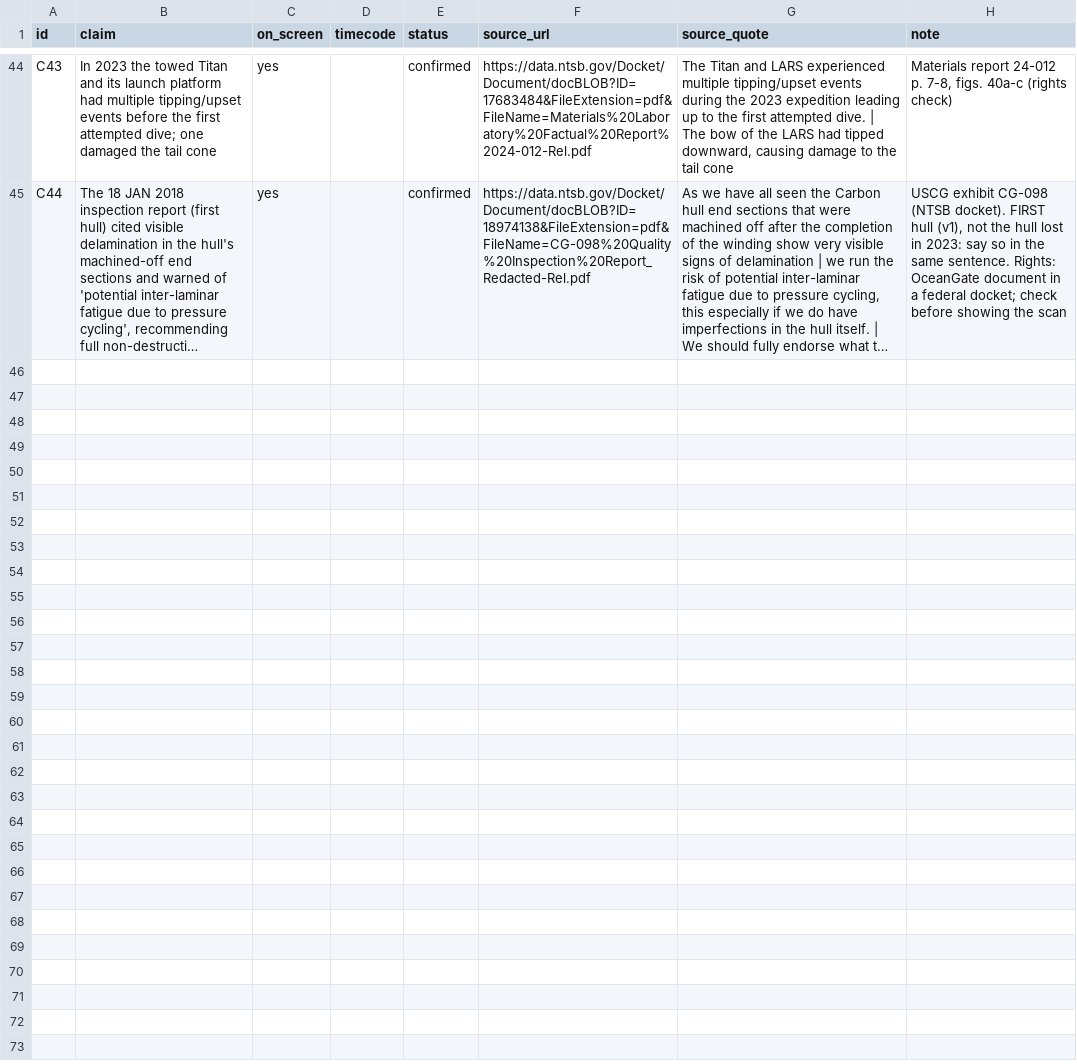
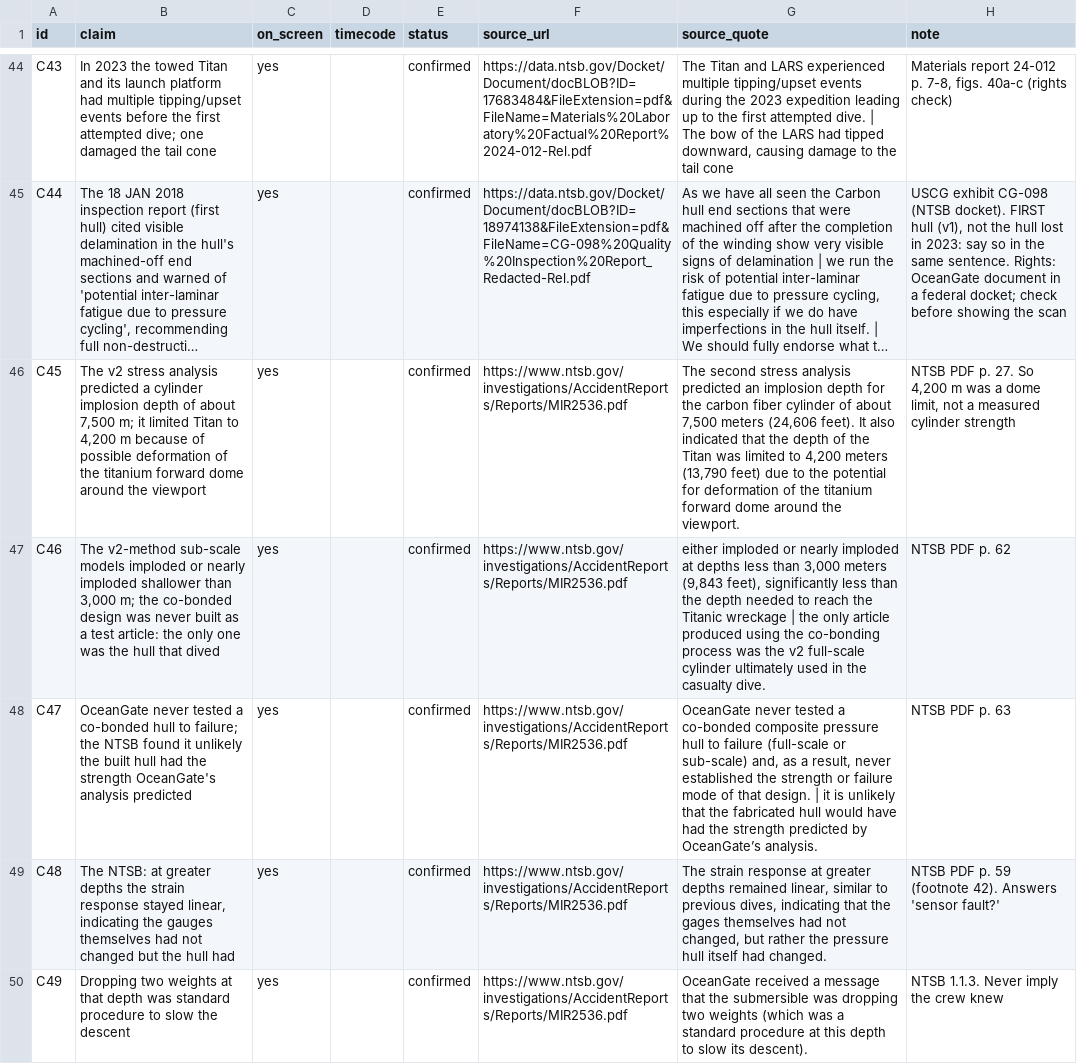
Before and after one commit to mkmk749278/Margin-of-Error, a CSV file: films/titan/claims.csv, drawn as a sheet; only a part is shown, gaps mark what is left out; long unchanged cells end in …; the diff covers the shown part only; the diff names each change by its address in the sheet, - before the commit and + after, or states it on an @@ line.

```diff
--- a/films/titan/claims.csv
+++ b/films/titan/claims.csv
+row 46: C45 | The v2 stress analysis predicted a cylinder implosion depth of about 7,500 m; it limited Titan to 4,200 m because of possible deformation of the titanium forward dome around the viewport | yes |  | confirmed | https://www.ntsb.gov/investigations/AccidentReports/Reports/MIR2536.pdf | The second stress analysis predicted an implosion depth for the carbon fiber cylinder of about 7,500 meters (24,606 feet). It also indicated that the depth of the Titan was limited to 4,200 meters (13,790 feet) due to the potential for deformation of the titanium forward dome around the viewport. | NTSB PDF p. 27. So 4,200 m was a dome limit, not a measured cylinder strength
+row 47: C46 | The v2-method sub-scale models imploded or nearly imploded shallower than 3,000 m; the co-bonded design was never built as a test article: the only one was the hull that dived | yes |  | confirmed | https://www.ntsb.gov/investigations/AccidentReports/Reports/MIR2536.pdf | either imploded or nearly imploded at depths less than 3,000 meters (9,843 feet), significantly less than the depth needed to reach the Titanic wreckage | the only article produced using the co-bonding process was the v2 full-scale cylinder ultimately used in the casualty dive. | NTSB PDF p. 62
+row 48: C47 | OceanGate never tested a co-bonded hull to failure; the NTSB found it unlikely the built hull had the strength OceanGate's analysis predicted | yes |  | confirmed | https://www.ntsb.gov/investigations/AccidentReports/Reports/MIR2536.pdf | OceanGate never tested a co-bonded composite pressure hull to failure (full-scale or sub-scale) and, as a result, never established the strength or failure mode of that design. | it is unlikely that the fabricated hull would have had the strength predicted by OceanGate’s analysis. | NTSB PDF p. 63
+row 49: C48 | The NTSB: at greater depths the strain response stayed linear, indicating the gauges themselves had not changed but the hull had | yes |  | confirmed | https://www.ntsb.gov/investigations/AccidentReports/Reports/MIR2536.pdf | The strain response at greater depths remained linear, similar to previous dives, indicating that the gages themselves had not changed, but rather the pressure hull itself had changed. | NTSB PDF p. 59 (footnote 42). Answers 'sensor fault?'
+row 50: C49 | Dropping two weights at that depth was standard procedure to slow the descent | yes |  | confirmed | https://www.ntsb.gov/investigations/AccidentReports/Reports/MIR2536.pdf | OceanGate received a message that the submersible was dropping two weights (which was a standard procedure at this depth to slow its descent). | NTSB 1.1.3. Never imply the crew knew
```
Also changed, not shown: 5 added rows elsewhere in this file, 4 other files.
